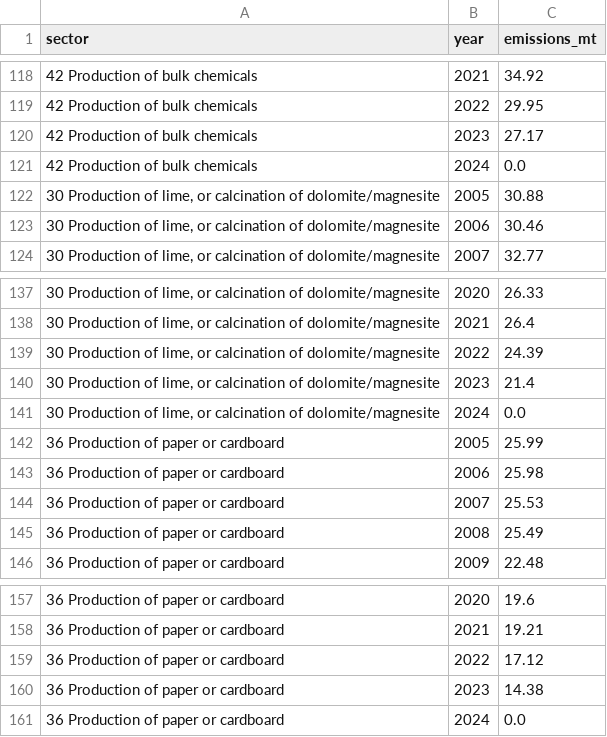
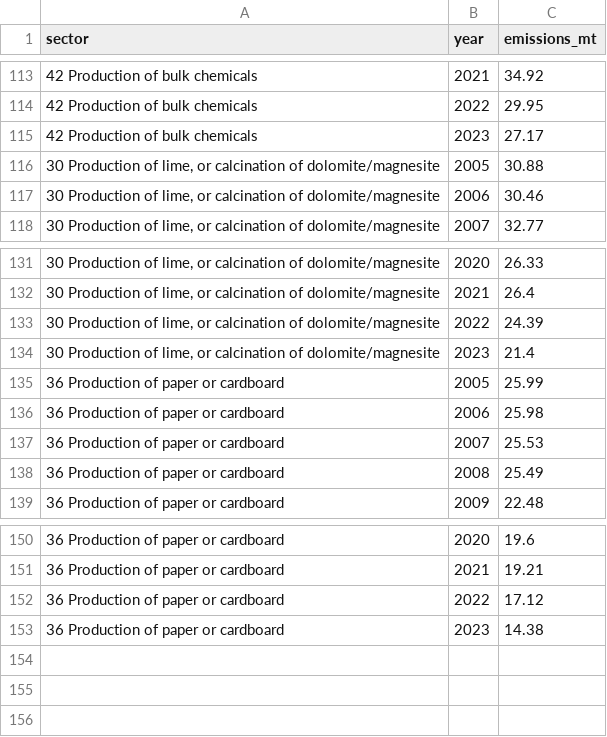
Before and after one commit to datasets/eu-emissions-trading-system, a CSV file: data/eu-ets-sector-emissions.csv, drawn as a sheet; only a part is shown, gaps mark what is left out; the diff covers the shown part only.

```diff
--- a/data/eu-ets-sector-emissions.csv
+++ b/data/eu-ets-sector-emissions.csv
@@ -120,3 +115,2 @@ sector,year,emissions_mt
 42 Production of bulk chemicals,2023,27.17
-42 Production of bulk chemicals,2024,0.0
 "30 Production of lime, or calcination of dolomite/magnesite",2005,30.88
@@ -140,3 +134,2 @@ sector,year,emissions_mt
 "30 Production of lime, or calcination of dolomite/magnesite",2023,21.4
-"30 Production of lime, or calcination of dolomite/magnesite",2024,0.0
 36 Production of paper or cardboard,2005,25.99
@@ -160,2 +153 @@ sector,year,emissions_mt
 36 Production of paper or cardboard,2023,14.38
-36 Production of paper or cardboard,2024,0.0
```
Also changed, not shown: 5 removed rows elsewhere in this file, 1 other file.
